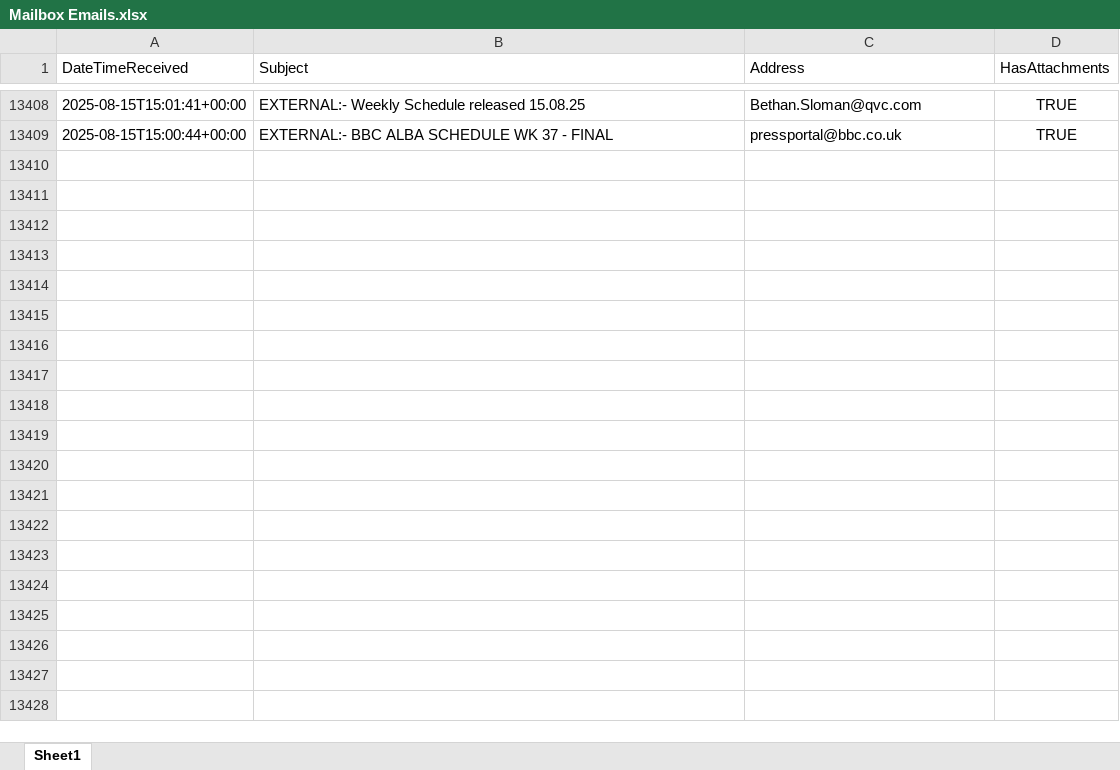
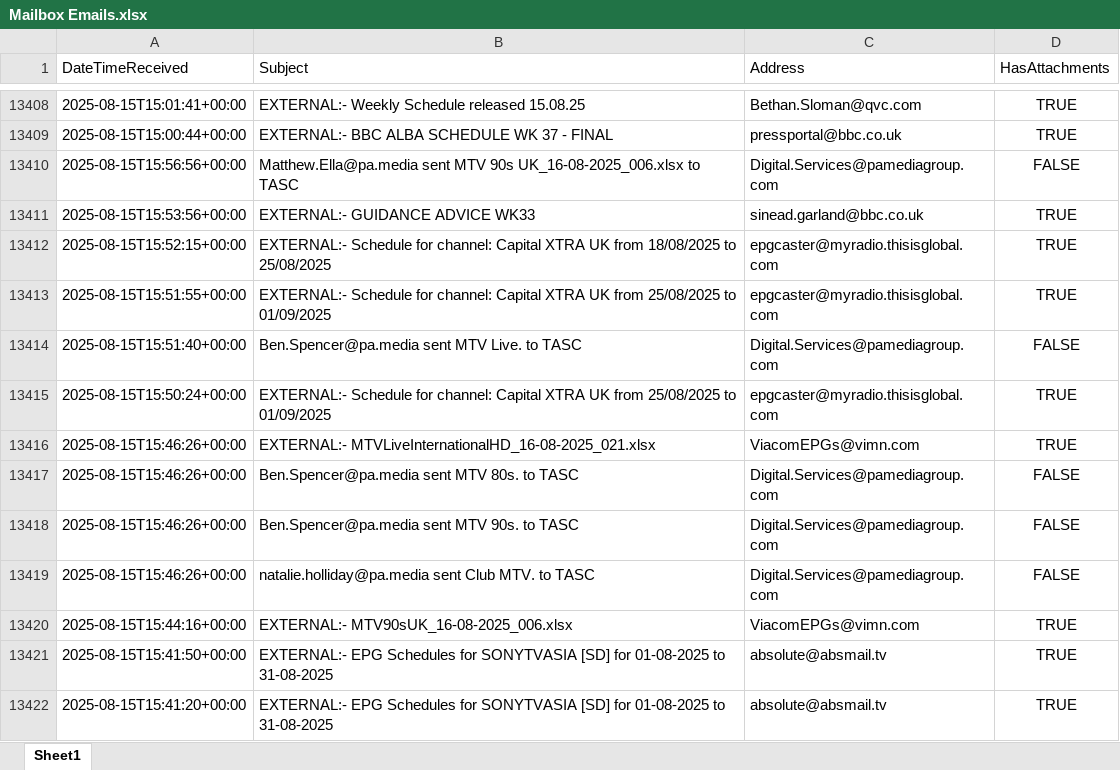
Before and after one commit to nickyleech/Files, an Excel workbook: Mailbox Emails/Mailbox Emails.xlsx, sheet Sheet1, drawn as a sheet; only a part is shown, gaps mark what is left out; values as stored, in another font and other column widths than the file's, no borders; table styles not drawn; the diff names each change by its address in the sheet, - before the commit and + after, or states it on an @@ line.

Commit message:
Update file from SharePoint:

```diff
--- a/Mailbox Emails/Mailbox Emails.xlsx (sheet Sheet1)
+++ b/Mailbox Emails/Mailbox Emails.xlsx (sheet Sheet1)
+row 13410: 2025-08-15T15:56:56+00:00 | Matthew.Ella@pa.media sent MTV 90s UK_16-08-2025_006.xlsx to TASC | Digital.Services@pamediagroup.com | FALSE
+row 13411: 2025-08-15T15:53:56+00:00 | EXTERNAL:- GUIDANCE ADVICE WK33 | sinead.garland@bbc.co.uk | TRUE
+row 13412: 2025-08-15T15:52:15+00:00 | EXTERNAL:- Schedule for channel: Capital XTRA UK from 18/08/2025 to 25/08/2025 | epgcaster@myradio.thisisglobal.com | TRUE
+row 13413: 2025-08-15T15:51:55+00:00 | EXTERNAL:- Schedule for channel: Capital XTRA UK from 25/08/2025 to 01/09/2025 | epgcaster@myradio.thisisglobal.com | TRUE
+row 13414: 2025-08-15T15:51:40+00:00 | Ben.Spencer@pa.media sent MTV Live. to TASC | Digital.Services@pamediagroup.com | FALSE
+row 13415: 2025-08-15T15:50:24+00:00 | EXTERNAL:- Schedule for channel: Capital XTRA UK from 25/08/2025 to 01/09/2025 | epgcaster@myradio.thisisglobal.com | TRUE
+row 13416: 2025-08-15T15:46:26+00:00 | EXTERNAL:- MTVLiveInternationalHD_16-08-2025_021.xlsx | ViacomEPGs@vimn.com | TRUE
+row 13417: 2025-08-15T15:46:26+00:00 | Ben.Spencer@pa.media sent MTV 80s. to TASC | Digital.Services@pamediagroup.com | FALSE
+row 13418: 2025-08-15T15:46:26+00:00 | Ben.Spencer@pa.media sent MTV 90s. to TASC | Digital.Services@pamediagroup.com | FALSE
+row 13419: 2025-08-15T15:46:26+00:00 | natalie.holliday@pa.media sent Club MTV. to TASC | Digital.Services@pamediagroup.com | FALSE
+row 13420: 2025-08-15T15:44:16+00:00 | EXTERNAL:- MTV90sUK_16-08-2025_006.xlsx | ViacomEPGs@vimn.com | TRUE
+row 13421: 2025-08-15T15:41:50+00:00 | EXTERNAL:- EPG Schedules for SONYTVASIA [SD] for 01-08-2025 to 31-08-2025 | absolute@absmail.tv | TRUE
+row 13422: 2025-08-15T15:41:20+00:00 | EXTERNAL:- EPG Schedules for SONYTVASIA [SD] for 01-08-2025 to 31-08-2025 | absolute@absmail.tv | TRUE
```
